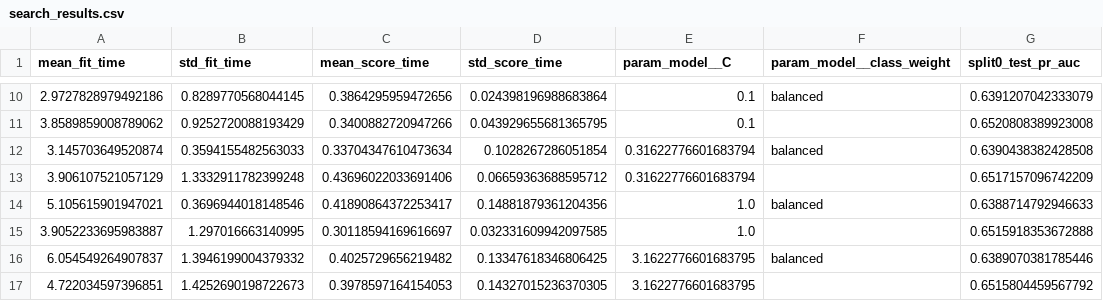
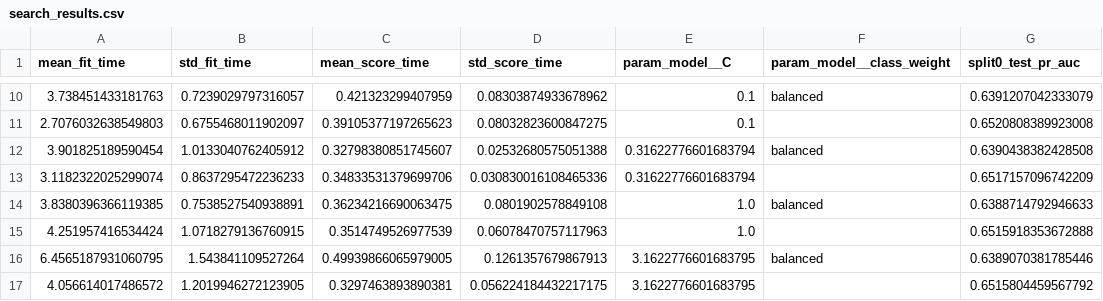
Before and after one commit to HasithaErandika/hotel-booking-cancellation-ml, a CSV file: artifacts/model_outputs/logreg__day_zero/search_results.csv, drawn as a sheet; only a part is shown, gaps mark what is left out; the diff covers the shown part only; the diff names each change by its address in the sheet, - before the commit and + after, or states it on an @@ line.

```diff
--- a/artifacts/model_outputs/logreg__day_zero/search_results.csv
+++ b/artifacts/model_outputs/logreg__day_zero/search_results.csv
-A10 (mean_fit_time): 2.9727828979492186
+A10 (mean_fit_time): 3.738451433181763
-B10 (std_fit_time): 0.8289770568044145
+B10 (std_fit_time): 0.7239029797316057
-C10 (mean_score_time): 0.3864295959472656
+C10 (mean_score_time): 0.421323299407959
-D10 (std_score_time): 0.024398196988683864
+D10 (std_score_time): 0.08303874933678962
-A11 (mean_fit_time): 3.8589859008789062
+A11 (mean_fit_time): 2.7076032638549803
-B11 (std_fit_time): 0.9252720088193429
+B11 (std_fit_time): 0.6755468011902097
-C11 (mean_score_time): 0.3400882720947266
+C11 (mean_score_time): 0.39105377197265623
-D11 (std_score_time): 0.043929655681365795
+D11 (std_score_time): 0.08032823600847275
-A12 (mean_fit_time): 3.145703649520874
+A12 (mean_fit_time): 3.901825189590454
-B12 (std_fit_time): 0.3594155482563033
+B12 (std_fit_time): 1.0133040762405912
-C12 (mean_score_time): 0.33704347610473634
+C12 (mean_score_time): 0.32798380851745607
-D12 (std_score_time): 0.1028267286051854
+D12 (std_score_time): 0.02532680575051388
-A13 (mean_fit_time): 3.906107521057129
+A13 (mean_fit_time): 3.1182322025299074
-B13 (std_fit_time): 1.3332911782399248
+B13 (std_fit_time): 0.8637295472236233
-C13 (mean_score_time): 0.43696022033691406
+C13 (mean_score_time): 0.34833531379699706
-D13 (std_score_time): 0.06659363688595712
+D13 (std_score_time): 0.030830016108465336
-A14 (mean_fit_time): 5.105615901947021
+A14 (mean_fit_time): 3.8380396366119385
-B14 (std_fit_time): 0.3696944018148546
+B14 (std_fit_time): 0.7538527540938891
-C14 (mean_score_time): 0.41890864372253417
+C14 (mean_score_time): 0.36234216690063475
-D14 (std_score_time): 0.14881879361204356
+D14 (std_score_time): 0.0801902578849108
-A15 (mean_fit_time): 3.9052233695983887
+A15 (mean_fit_time): 4.251957416534424
-B15 (std_fit_time): 1.297016663140995
+B15 (std_fit_time): 1.0718279136760915
-C15 (mean_score_time): 0.30118594169616697
+C15 (mean_score_time): 0.3514749526977539
-D15 (std_score_time): 0.032331609942097585
+D15 (std_score_time): 0.06078470757117963
-A16 (mean_fit_time): 6.054549264907837
+A16 (mean_fit_time): 6.4565187931060795
-B16 (std_fit_time): 1.3946199004379332
+B16 (std_fit_time): 1.543841109527264
-C16 (mean_score_time): 0.4025729656219482
+C16 (mean_score_time): 0.49939866065979005
-D16 (std_score_time): 0.13347618346806425
+D16 (std_score_time): 0.1261357679867913
-A17 (mean_fit_time): 4.722034597396851
+A17 (mean_fit_time): 4.056614017486572
-B17 (std_fit_time): 1.4252690198722673
+B17 (std_fit_time): 1.2019946272123905
-C17 (mean_score_time): 0.3978597164154053
+C17 (mean_score_time): 0.3297463893890381
-D17 (std_score_time): 0.14327015236370305
+D17 (std_score_time): 0.056224184432217175
```
Also changed, not shown: 56 edited cells elsewhere in this file, artifacts/model_outputs/logreg__full_lifecycle/search_results.csv, reports/tables/feature_log.csv, 49 other files.
